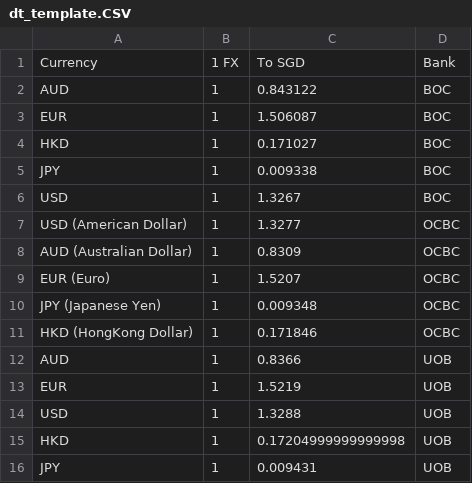
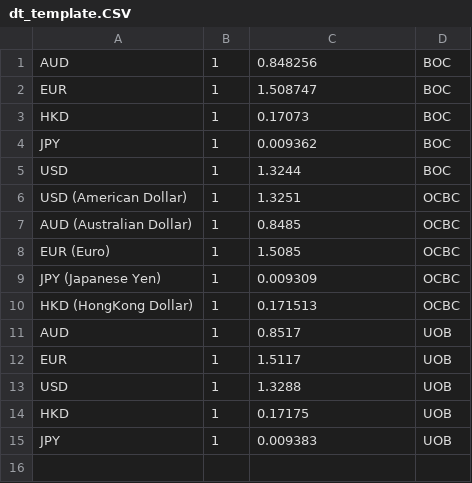
Before and after one commit to CorrineHuang/RPA_Group_1_Project, a CSV file: dt_template.CSV, drawn as a sheet.

```diff
--- a/dt_template.CSV
+++ b/dt_template.CSV
@@ -1,16 +1,15 @@
-Currency,1 FX,To SGD,Bank
-AUD,1,0.843122,BOC
-EUR,1,1.506087,BOC
-HKD,1,0.171027,BOC
-JPY,1,0.009338,BOC
-USD,1,1.3267,BOC
-USD (American Dollar),1,1.3277,OCBC
-AUD (Australian Dollar),1,0.8309,OCBC
-EUR (Euro),1,1.5207,OCBC
-JPY (Japanese Yen),1,0.009348,OCBC
-HKD (HongKong Dollar),1,0.171846,OCBC
-AUD,1,0.8366,UOB
-EUR,1,1.5219,UOB
+AUD,1,0.848256,BOC
+EUR,1,1.508747,BOC
+HKD,1,0.17073,BOC
+JPY,1,0.009362,BOC
+USD,1,1.3244,BOC
+USD (American Dollar),1,1.3251,OCBC
+AUD (Australian Dollar),1,0.8485,OCBC
+EUR (Euro),1,1.5085,OCBC
+JPY (Japanese Yen),1,0.009309,OCBC
+HKD (HongKong Dollar),1,0.171513,OCBC
+AUD,1,0.8517,UOB
+EUR,1,1.5117,UOB
 USD,1,1.3288,UOB
-HKD,1,0.17204999999999998,UOB
-JPY,1,0.009431,UOB
+HKD,1,0.17175,UOB
+JPY,1,0.009383,UOB
```
Also changed, not shown: 3 other files.
